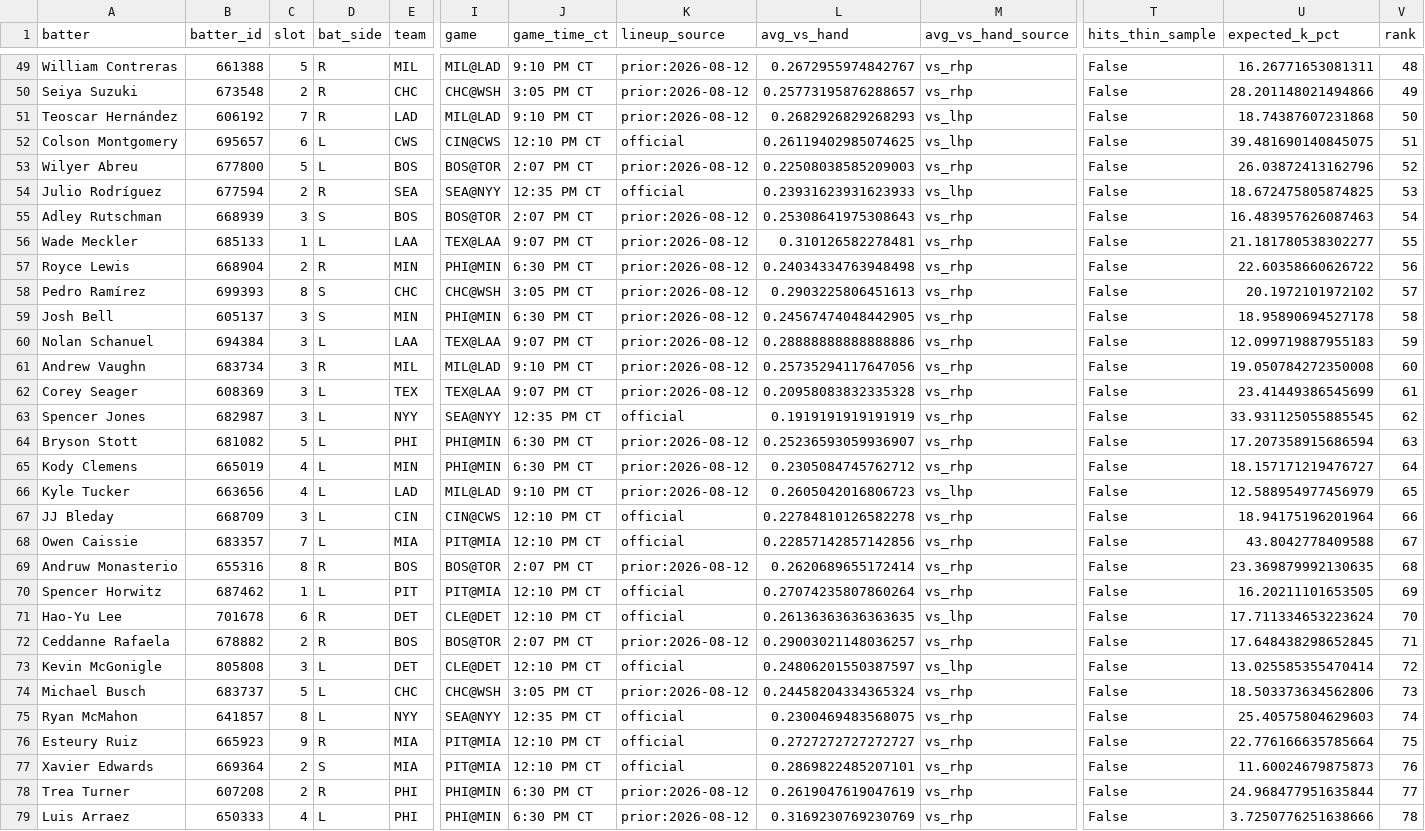
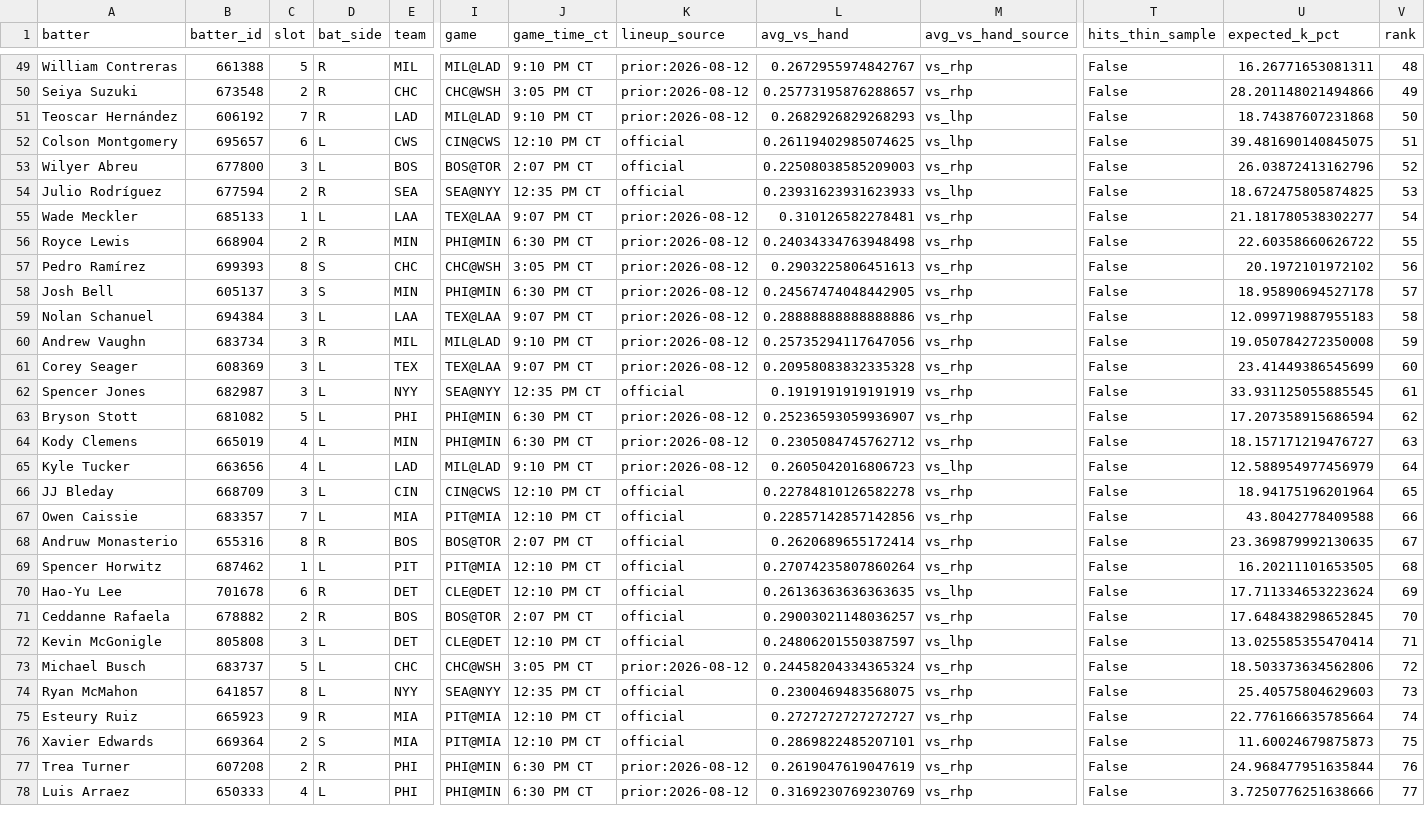
Before and after one commit to Ceezwrld/K-matchup, a CSV file: hits-2026-08-13.csv, drawn as a sheet; only a part is shown, gaps mark what is left out; removed rows and columns are numbered as before the commit, all else as after; rows hold the shown columns only; the diff covers the shown part only; the diff names each change by its address in the sheet, - before the commit and + after, or states it on an @@ line.

```diff
--- a/hits-2026-08-13.csv
+++ b/hits-2026-08-13.csv
-C53 (slot): 5
+C53 (slot): 3
-K53 (lineup_source): prior:2026-08-12
+K53 (lineup_source): official
-row 55: Adley Rutschman | 668939 | 3 | S | BOS | BOS@TOR | 2:07 PM CT | prior:2026-08-12 | 0.25308641975308643 | vs_rhp | False | 16.483957626087463 | 54
-V55 (rank): 55
+V55 (rank): 54
-V56 (rank): 56
+V56 (rank): 55
-V57 (rank): 57
+V57 (rank): 56
-V58 (rank): 58
+V58 (rank): 57
-V59 (rank): 59
+V59 (rank): 58
-V60 (rank): 60
+V60 (rank): 59
-V61 (rank): 61
+V61 (rank): 60
-V62 (rank): 62
+V62 (rank): 61
-V63 (rank): 63
+V63 (rank): 62
-V64 (rank): 64
+V64 (rank): 63
-V65 (rank): 65
+V65 (rank): 64
-V66 (rank): 66
+V66 (rank): 65
-V67 (rank): 67
+V67 (rank): 66
-K68 (lineup_source): prior:2026-08-12
+K68 (lineup_source): official
-V68 (rank): 68
+V68 (rank): 67
-V69 (rank): 69
+V69 (rank): 68
-V70 (rank): 70
+V70 (rank): 69
-K71 (lineup_source): prior:2026-08-12
+K71 (lineup_source): official
-V71 (rank): 71
+V71 (rank): 70
-V72 (rank): 72
+V72 (rank): 71
-V73 (rank): 73
+V73 (rank): 72
-V74 (rank): 74
+V74 (rank): 73
-V75 (rank): 75
+V75 (rank): 74
-V76 (rank): 76
+V76 (rank): 75
-V77 (rank): 77
+V77 (rank): 76
-V78 (rank): 78
+V78 (rank): 77
```
Also changed, not shown: 1 added row and 38 edited cells elsewhere in this file, rankings-2026-08-13.csv, 2 other files.
